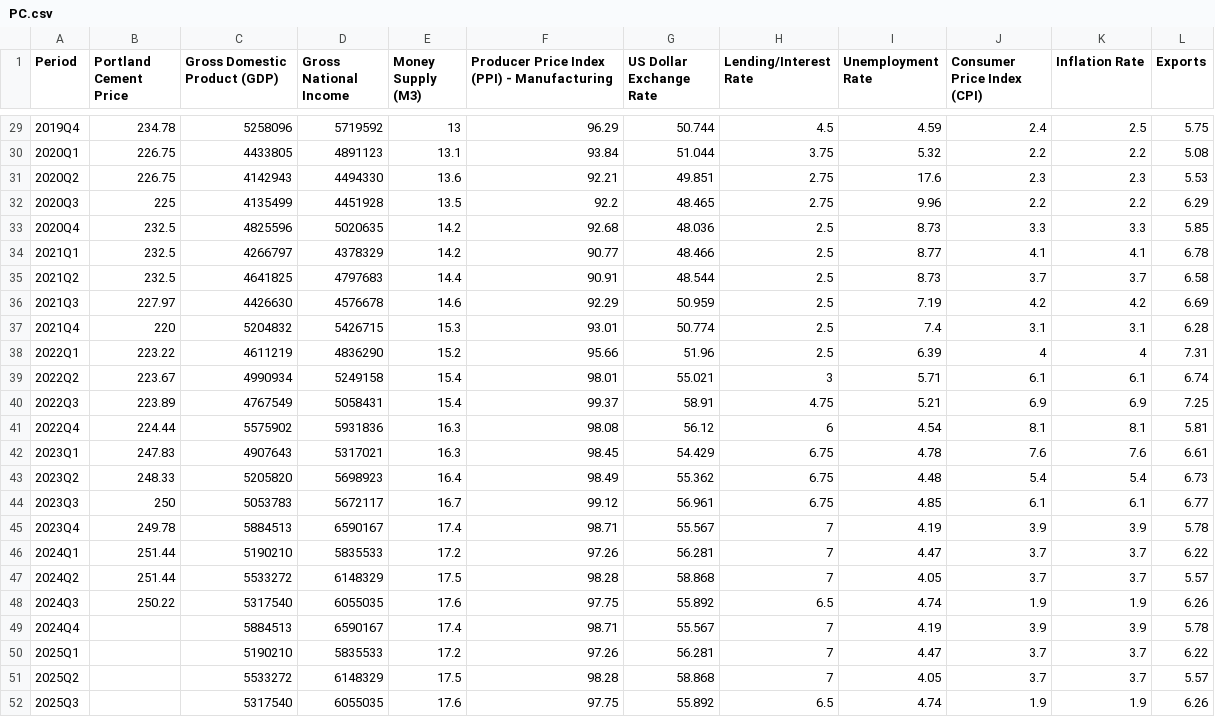
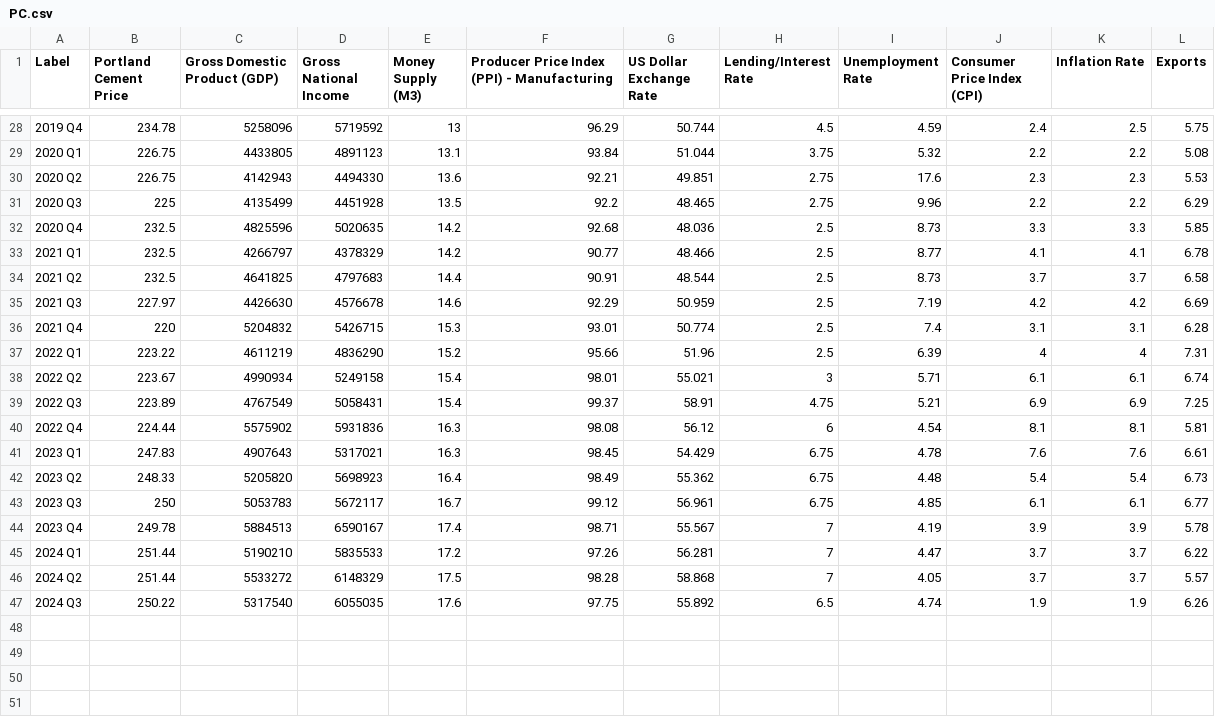
Before and after one commit to keenplify/estimatik, a CSV file: estimatik-app/src/main/python/PC.csv, drawn as a sheet; only a part is shown, gaps mark what is left out; the diff covers the shown part only.

```diff
--- a/estimatik-app/src/main/python/PC.csv
+++ b/estimatik-app/src/main/python/PC.csv
@@ -1 +1 @@
-Period,Portland Cement Price,Gross Domestic Product (GDP),Gross National Income,Money Supply (M3),Producer Price Index (PPI) - Manufacturing,US Dollar Exchange Rate,Lending/Interest Rate,Unemployment Rate,Consumer Price Index (CPI),Inflation Rate,Exports
+Label,Portland Cement Price,Gross Domestic Product (GDP),Gross National Income,Money Supply (M3),Producer Price Index (PPI) - Manufacturing,US Dollar Exchange Rate,Lending/Interest Rate,Unemployment Rate,Consumer Price Index (CPI),Inflation Rate,Exports
@@ -29,24 +28,20 @@ Period,Portland Cement Price,Gross Domestic Product (GDP),Gross National Income,
-2019Q4,234.78,5258096,5719592,13,96.29,50.744,4.5,4.59,2.4,2.5,5.75
-2020Q1,226.75,4433805,4891123,13.1,93.84,51.044,3.75,5.32,2.2,2.2,5.08
-2020Q2,226.75,4142943,4494330,13.6,92.21,49.851,2.75,17.6,2.3,2.3,5.53
-2020Q3,225,4135499,4451928,13.5,92.2,48.465,2.75,9.96,2.2,2.2,6.29
-2020Q4,232.5,4825596,5020635,14.2,92.68,48.036,2.5,8.73,3.3,3.3,5.85
-2021Q1,232.5,4266797,4378329,14.2,90.77,48.466,2.5,8.77,4.1,4.1,6.78
-2021Q2,232.5,4641825,4797683,14.4,90.91,48.544,2.5,8.73,3.7,3.7,6.58
-2021Q3,227.97,4426630,4576678,14.6,92.29,50.959,2.5,7.19,4.2,4.2,6.69
-2021Q4,220,5204832,5426715,15.3,93.01,50.774,2.5,7.4,3.1,3.1,6.28
-2022Q1,223.22,4611219,4836290,15.2,95.66,51.96,2.5,6.39,4,4,7.31
-2022Q2,223.67,4990934,5249158,15.4,98.01,55.021,3,5.71,6.1,6.1,6.74
-2022Q3,223.89,4767549,5058431,15.4,99.37,58.91,4.75,5.21,6.9,6.9,7.25
-2022Q4,224.44,5575902,5931836,16.3,98.08,56.12,6,4.54,8.1,8.1,5.81
-2023Q1,247.83,4907643,5317021,16.3,98.45,54.429,6.75,4.78,7.6,7.6,6.61
-2023Q2,248.33,5205820,5698923,16.4,98.49,55.362,6.75,4.48,5.4,5.4,6.73
-2023Q3,250,5053783,5672117,16.7,99.12,56.961,6.75,4.85,6.1,6.1,6.77
-2023Q4,249.78,5884513,6590167,17.4,98.71,55.567,7,4.19,3.9,3.9,5.78
-2024Q1,251.44,5190210,5835533,17.2,97.26,56.281,7,4.47,3.7,3.7,6.22
-2024Q2,251.44,5533272,6148329,17.5,98.28,58.868,7,4.05,3.7,3.7,5.57
-2024Q3,250.22,5317540,6055035,17.6,97.75,55.892,6.5,4.74,1.9,1.9,6.26
-2024Q4,,5884513,6590167,17.4,98.71,55.567,7,4.19,3.9,3.9,5.78
-2025Q1,,5190210,5835533,17.2,97.26,56.281,7,4.47,3.7,3.7,6.22
-2025Q2,,5533272,6148329,17.5,98.28,58.868,7,4.05,3.7,3.7,5.57
-2025Q3,,5317540,6055035,17.6,97.75,55.892,6.5,4.74,1.9,1.9,6.26
+2019 Q4,234.78,5258096,5719592,13,96.29,50.744,4.5,4.59,2.4,2.5,5.75
+2020 Q1,226.75,4433805,4891123,13.1,93.84,51.044,3.75,5.32,2.2,2.2,5.08
+2020 Q2,226.75,4142943,4494330,13.6,92.21,49.851,2.75,17.6,2.3,2.3,5.53
+2020 Q3,225,4135499,4451928,13.5,92.2,48.465,2.75,9.96,2.2,2.2,6.29
+2020 Q4,232.5,4825596,5020635,14.2,92.68,48.036,2.5,8.73,3.3,3.3,5.85
+2021 Q1,232.5,4266797,4378329,14.2,90.77,48.466,2.5,8.77,4.1,4.1,6.78
+2021 Q2,232.5,4641825,4797683,14.4,90.91,48.544,2.5,8.73,3.7,3.7,6.58
+2021 Q3,227.97,4426630,4576678,14.6,92.29,50.959,2.5,7.19,4.2,4.2,6.69
+2021 Q4,220,5204832,5426715,15.3,93.01,50.774,2.5,7.4,3.1,3.1,6.28
+2022 Q1,223.22,4611219,4836290,15.2,95.66,51.96,2.5,6.39,4,4,7.31
+2022 Q2,223.67,4990934,5249158,15.4,98.01,55.021,3,5.71,6.1,6.1,6.74
+2022 Q3,223.89,4767549,5058431,15.4,99.37,58.91,4.75,5.21,6.9,6.9,7.25
+2022 Q4,224.44,5575902,5931836,16.3,98.08,56.12,6,4.54,8.1,8.1,5.81
+2023 Q1,247.83,4907643,5317021,16.3,98.45,54.429,6.75,4.78,7.6,7.6,6.61
+2023 Q2,248.33,5205820,5698923,16.4,98.49,55.362,6.75,4.48,5.4,5.4,6.73
+2023 Q3,250,5053783,5672117,16.7,99.12,56.961,6.75,4.85,6.1,6.1,6.77
+2023 Q4,249.78,5884513,6590167,17.4,98.71,55.567,7,4.19,3.9,3.9,5.78
+2024 Q1,251.44,5190210,5835533,17.2,97.26,56.281,7,4.47,3.7,3.7,6.22
+2024 Q2,251.44,5533272,6148329,17.5,98.28,58.868,7,4.05,3.7,3.7,5.57
+2024 Q3,250.22,5317540,6055035,17.6,97.75,55.892,6.5,4.74,1.9,1.9,6.26
```
Also changed, not shown: 1 removed row and 26 edited cells elsewhere in this file, 18 other files.
